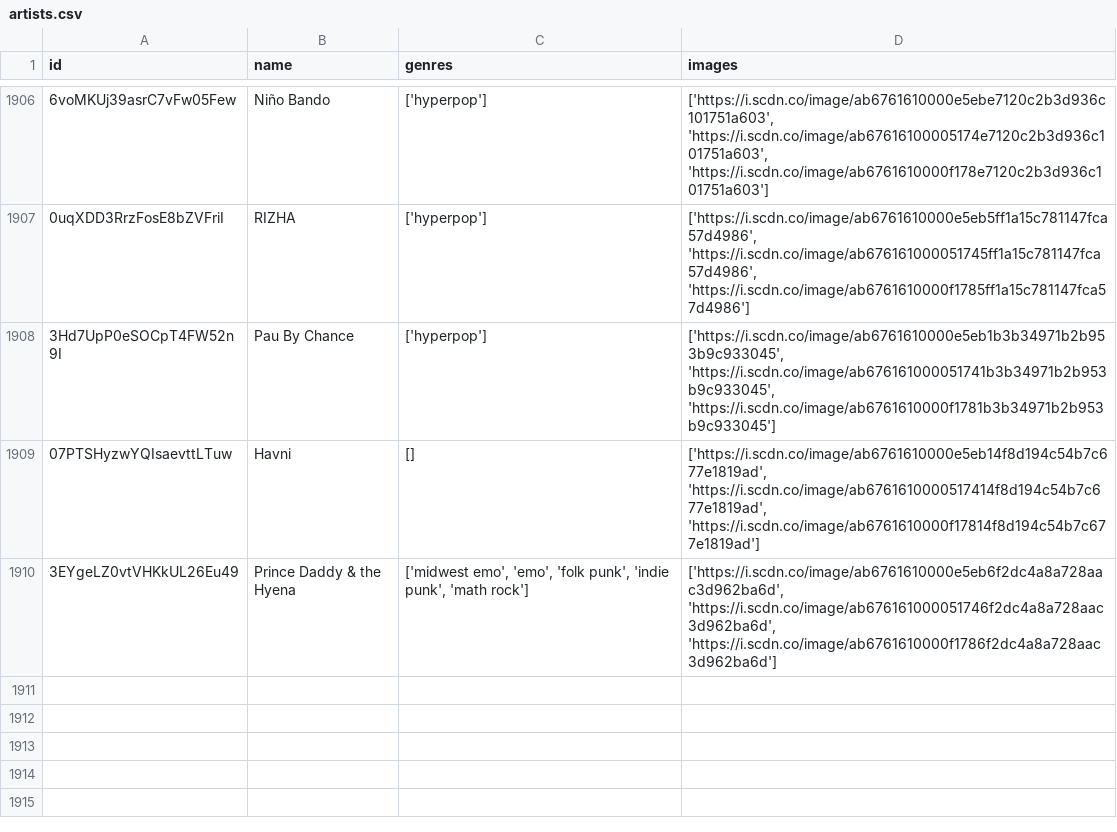
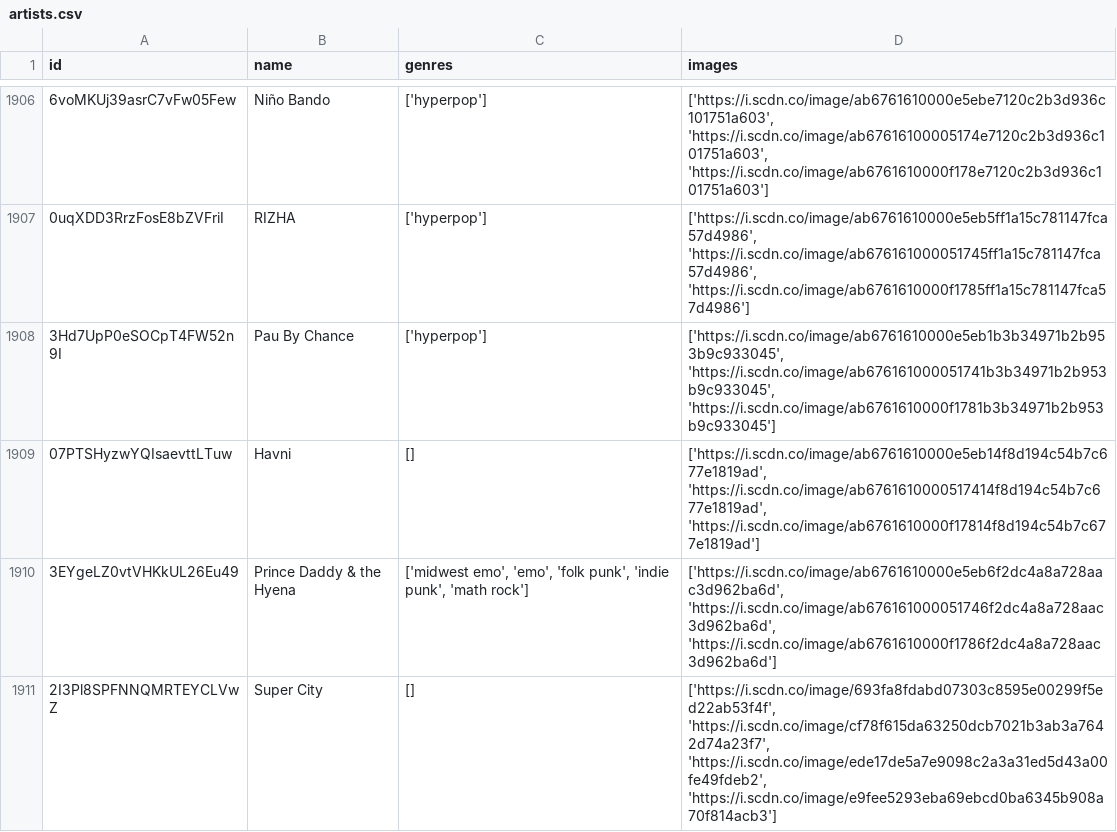
Before and after one commit to iochoa808/SpotifyData, a CSV file: data/artists.csv, drawn as a sheet; only a part is shown, gaps mark what is left out; the diff names each change by its address in the sheet, - before the commit and + after, or states it on an @@ line.

```diff
--- a/data/artists.csv
+++ b/data/artists.csv
+row 1911: 2I3Pl8SPFNNQMRTEYCLVwZ | Super City | [] | ['https://i.scdn.co/image/693fa8fdabd07303c8595e00299f5ed22ab53f4f', 'https://i.scdn.co/image/cf78f615da63250dcb7021b3ab3a7642d74a23f7', 'https://i.scdn.co/image/ede17de5a7e9098c2a3a31ed5d43a00fe49fdeb2', 'https://i.scdn.co/image/e9fee5293eba69ebcd0ba6345b908a70f814acb3']
```
Also changed, not shown: data/recently_played.csv, data/songs.csv, 1 other file.
